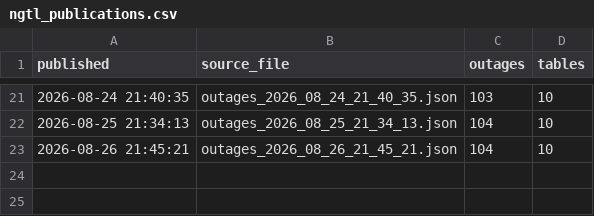
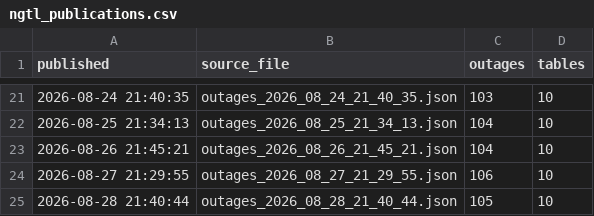
Before and after one commit to will-girling/alberta-gas-dashboards, a CSV file: processed/ngtl_publications.csv, drawn as a sheet; only a part is shown, gaps mark what is left out.

```diff
--- a/processed/ngtl_publications.csv
+++ b/processed/ngtl_publications.csv
@@ -23 +23,3 @@ published,source_file,outages,tables
 2026-08-26 21:45:21,outages_2026_08_26_21_45_21.json,104,10
+2026-08-27 21:29:55,outages_2026_08_27_21_29_55.json,106,10
+2026-08-28 21:40:44,outages_2026_08_28_21_40_44.json,105,10
```
Also changed, not shown: processed/ngtl_operational_metrics.csv, processed/ngtl_outage_changes.csv, 9 other files.
